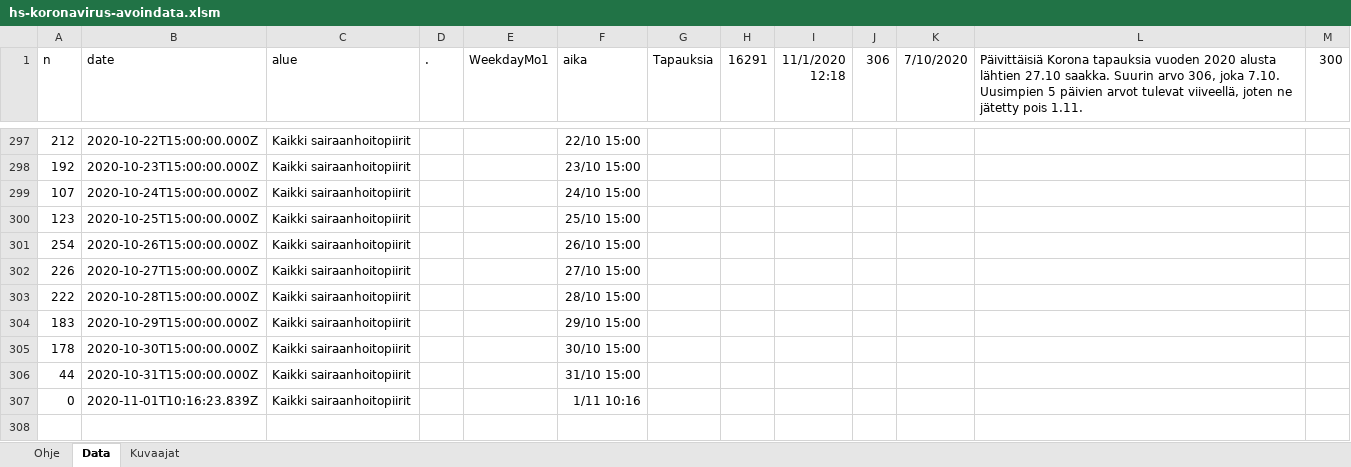
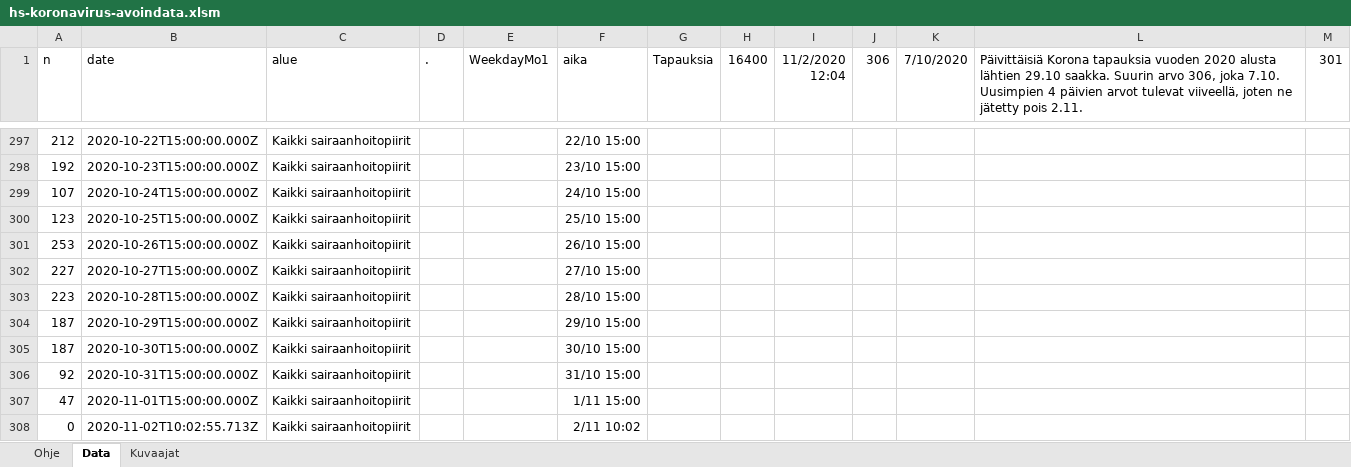
Before and after one commit to jussivirkkala/Excel, an Excel workbook: hs-koronavirus-avoindata/hs-koronavirus-avoindata.xlsm, sheet Data, drawn as a sheet; only a part is shown, gaps mark what is left out; values as stored, in another font and other column widths than the file's, no borders; charts and pictures not drawn; addresses are those after the commit; the diff names each change by its address in the sheet, - before the commit and + after, or states it on an @@ line.

```diff
--- a/hs-koronavirus-avoindata/hs-koronavirus-avoindata.xlsm (sheet Data)
+++ b/hs-koronavirus-avoindata/hs-koronavirus-avoindata.xlsm (sheet Data)
-H1: 16291
+H1: 16400
-I1: 11/1/2020 12:18
+I1: 11/2/2020 12:04
-L1: …alusta lähtien 27.10 saakka. Suurin arvo 306, joka 7.10. Uusimpien 5 päivien arvot tulevat viiveellä, joten ne jätetty pois 1.11.
+L1: …alusta lähtien 29.10 saakka. Suurin arvo 306, joka 7.10. Uusimpien 4 päivien arvot tulevat viiveellä, joten ne jätetty pois 2.11.
-M1: 300
+M1: 301
-A301 (n): 254
+A301 (n): 253
-A302 (n): 226
+A302 (n): 227
-A303 (n): 222
+A303 (n): 223
-A304 (n): 183
+A304 (n): 187
-A305 (n): 178
+A305 (n): 187
-A306 (n): 44
+A306 (n): 92
+row 307: 47 | 2020-11-01T15:00:00.000Z | Kaikki sairaanhoitopiirit |  |  | 1/11 15:00
-B308 (date): 2020-11-01T10:16:23.839Z
+B308 (date): 2020-11-02T10:02:55.713Z
-F308 (aika): 1/11 10:16
+F308 (aika): 2/11 10:02
```
Also changed, not shown: sheet Kuvaajat, formulas that keep their value, charts or pictures.
